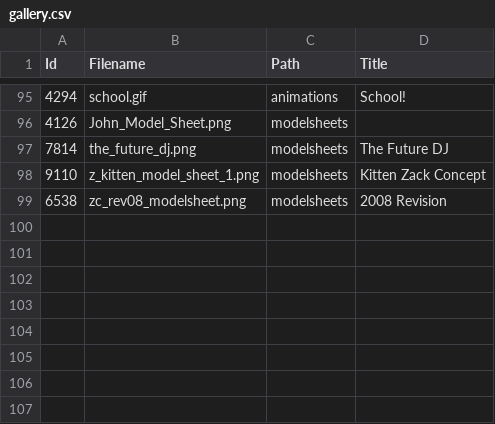
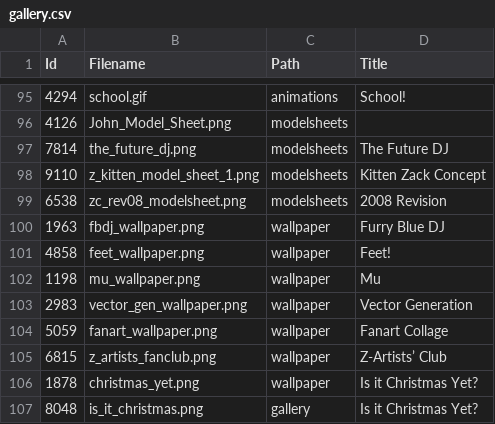
Before and after one commit to tonytins/cudoc, a CSV file: src/CaseyUniverse.DOC/wwwroot/data/gallery.csv, drawn as a sheet; only a part is shown, gaps mark what is left out.

Commit message:
Rewrote the wallpaper page with the new architecture
- Featured images should properly skip animations, model sheets and now wallpaper
- Removed path as a parameter in GalleryThumb, now that everything is fetched from the database

```diff
--- a/src/CaseyUniverse.DOC/wwwroot/data/gallery.csv
+++ b/src/CaseyUniverse.DOC/wwwroot/data/gallery.csv
@@ -99 +99,9 @@ Id,Filename,Path,Title
 6538,zc_rev08_modelsheet.png,modelsheets,2008 Revision
+1963,fbdj_wallpaper.png,wallpaper,Furry Blue DJ
+4858,feet_wallpaper.png,wallpaper,Feet!
+1198,mu_wallpaper.png,wallpaper,Mu
+2983,vector_gen_wallpaper.png,wallpaper,Vector Generation
+5059,fanart_wallpaper.png,wallpaper,Fanart Collage
+6815,z_artists_fanclub.png,wallpaper,Z-Artists’ Club
+1878,christmas_yet.png,wallpaper,Is it Christmas Yet?
+8048,is_it_christmas.png,gallery,Is it Christmas Yet?
```
Also changed, not shown: 25 other files.
